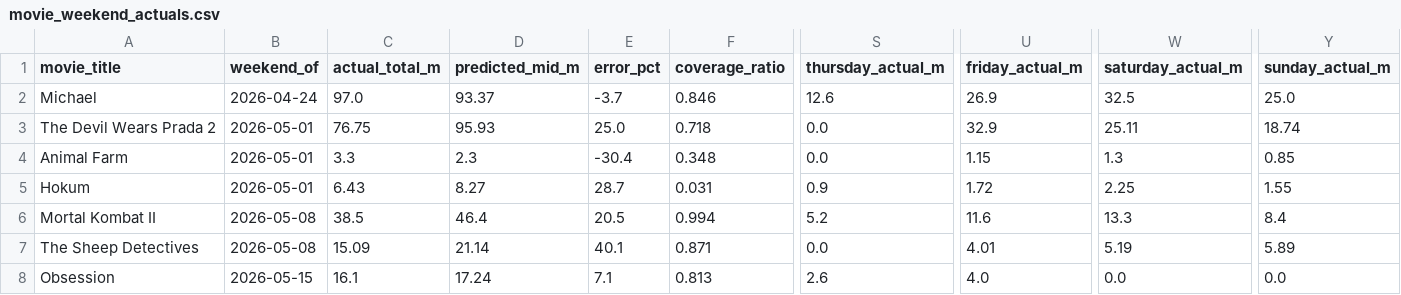
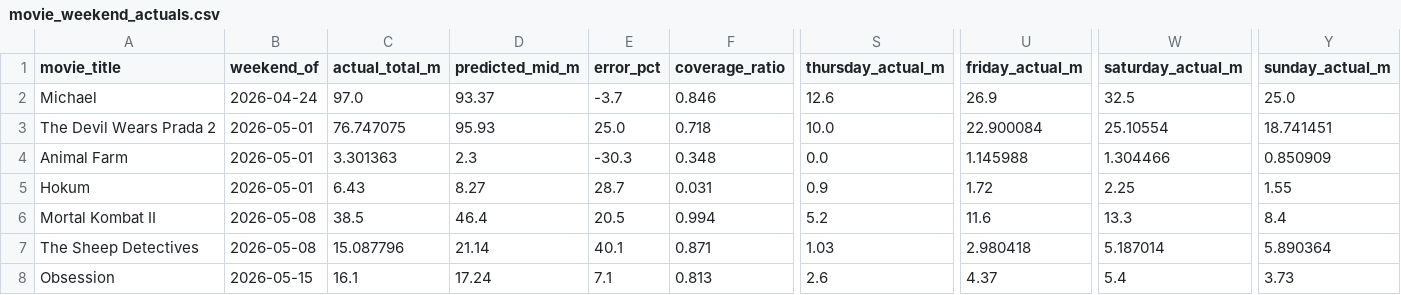
Before and after one commit to arnauddg27-svg/Theatres, a CSV file: box-office-tracker/data/model-audits/movie_weekend_actuals.csv, drawn as a sheet; only a part is shown, gaps mark what is left out; the diff names each change by its address in the sheet, - before the commit and + after, or states it on an @@ line.

```diff
--- a/box-office-tracker/data/model-audits/movie_weekend_actuals.csv
+++ b/box-office-tracker/data/model-audits/movie_weekend_actuals.csv
-C3 (actual_total_m): 76.75
+C3 (actual_total_m): 76.747075
-S3 (thursday_actual_m): 0.0
+S3 (thursday_actual_m): 10.0
-U3 (friday_actual_m): 32.9
+U3 (friday_actual_m): 22.900084
-W3 (saturday_actual_m): 25.11
+W3 (saturday_actual_m): 25.10554
-Y3 (sunday_actual_m): 18.74
+Y3 (sunday_actual_m): 18.741451
-C4 (actual_total_m): 3.3
+C4 (actual_total_m): 3.301363
-E4 (error_pct): -30.4
+E4 (error_pct): -30.3
-U4 (friday_actual_m): 1.15
+U4 (friday_actual_m): 1.145988
-W4 (saturday_actual_m): 1.3
+W4 (saturday_actual_m): 1.304466
-Y4 (sunday_actual_m): 0.85
+Y4 (sunday_actual_m): 0.850909
-C7 (actual_total_m): 15.09
+C7 (actual_total_m): 15.087796
-S7 (thursday_actual_m): 0.0
+S7 (thursday_actual_m): 1.03
-U7 (friday_actual_m): 4.01
+U7 (friday_actual_m): 2.980418
-W7 (saturday_actual_m): 5.19
+W7 (saturday_actual_m): 5.187014
-Y7 (sunday_actual_m): 5.89
+Y7 (sunday_actual_m): 5.890364
-U8 (friday_actual_m): 4.0
+U8 (friday_actual_m): 4.37
-W8 (saturday_actual_m): 0.0
+W8 (saturday_actual_m): 5.4
-Y8 (sunday_actual_m): 0.0
+Y8 (sunday_actual_m): 3.73
```
Also changed, not shown: box-office-tracker/data/daily-actual-overrides.csv, box-office-tracker/data/model-audits/as-of-grid.csv, 4 other files.
